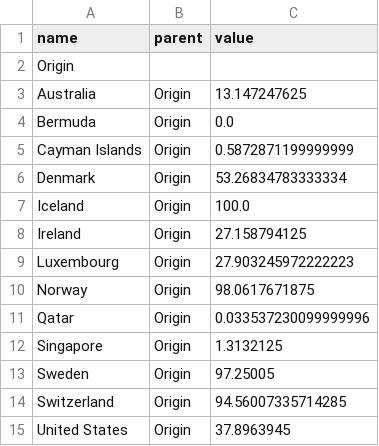
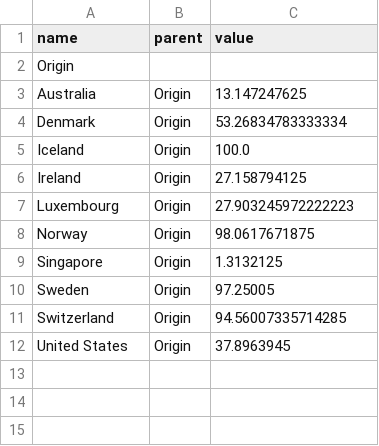
Before and after one commit to sooraj948/DV-Assignmets, a CSV file: mean_low_carbon_electricity1.csv, drawn as a sheet.

Commit message:
removed very small values

```diff
--- a/mean_low_carbon_electricity1.csv
+++ b/mean_low_carbon_electricity1.csv
@@ -3,4 +3,2 @@ Origin,,
 Australia,Origin,13.147247625
-Bermuda,Origin,0.0
-Cayman Islands,Origin,0.5872871199999999
 Denmark,Origin,53.26834783333334
@@ -10,3 +8,2 @@ Luxembourg,Origin,27.903245972222223
 Norway,Origin,98.0617671875
-Qatar,Origin,0.033537230099999996
 Singapore,Origin,1.3132125
```
